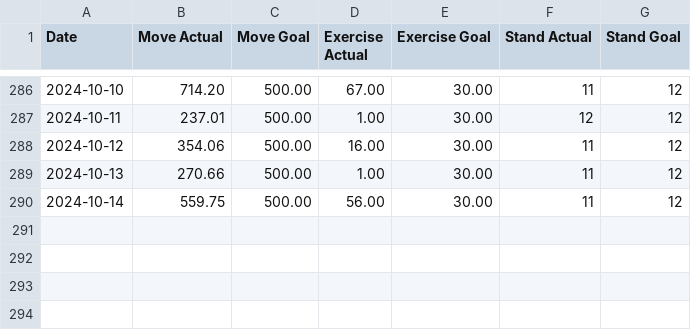
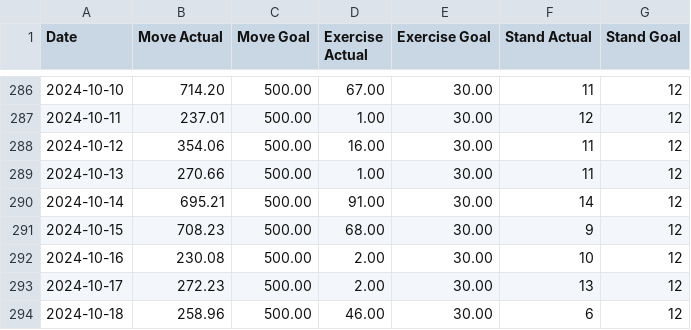
Before and after one commit to malinkang/health, a CSV file: activity/2024.csv, drawn as a sheet; only a part is shown, gaps mark what is left out.

Commit message:
Update activity

```diff
--- a/activity/2024.csv
+++ b/activity/2024.csv
@@ -289,2 +289,6 @@ Date,Move Actual,Move Goal,Exercise Actual,Exercise Goal,Stand Actual,Stand Goal
 2024-10-13,270.66,500.00,1.00,30.00,11,12
-2024-10-14,559.75,500.00,56.00,30.00,11,12
+2024-10-14,695.21,500.00,91.00,30.00,14,12
+2024-10-15,708.23,500.00,68.00,30.00,9,12
+2024-10-16,230.08,500.00,2.00,30.00,10,12
+2024-10-17,272.23,500.00,2.00,30.00,13,12
+2024-10-18,258.96,500.00,46.00,30.00,6,12
```
